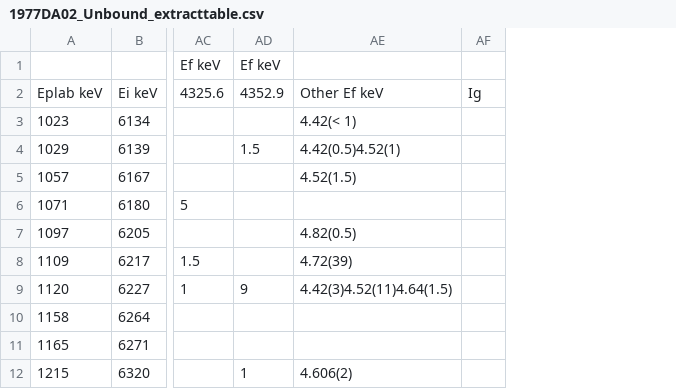
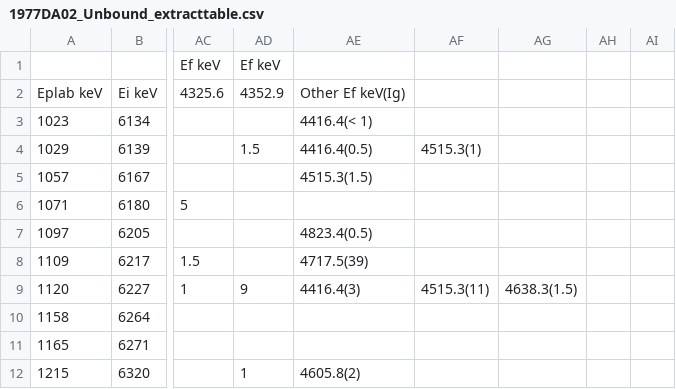
Before and after one commit to sunlijie-msu/ENSDF, a CSV file: A34/Cl34/raw/1977DA02_Unbound_extracttable.csv, drawn as a sheet; only a part is shown, gaps mark what is left out; removed rows and columns are numbered as before the commit, all else as after; the diff names each change by its address in the sheet, - before the commit and + after, or states it on an @@ line.

Commit message:
Add CSV cleaning script and update Unbound CSV
Add .github/temp/clean_other_ef.py to parse L-record energies from the ENSDF .ens file and map MeV values in the 'Other Ef' column to precise keV L-records (nearest match within 50 keV). Use this mapping to clean and reformat A34/Cl34/raw/1977DA02_Unbound_extracttable.csv: update the header to 'Other Ef keV(Ig)' and replace MeV entries with matched keV(Ig) values where available. The script prints diagnostics and writes the cleaned CSV in place.

```diff
--- a/A34/Cl34/raw/1977DA02_Unbound_extracttable.csv
+++ b/A34/Cl34/raw/1977DA02_Unbound_extracttable.csv
-column AE, rows 2-12: Other Ef keV | 4.42(< 1) | 4.42(0.5)4.52(1) | 4.52(1.5) |  | 4.82(0.5) | 4.72(39) | 4.42(3)4.52(11)4.64(1.5) |  |  | 4.606(2)
-column AF, row 2: Ig
+column AE, rows 2-12: Other Ef keV(Ig) | 4416.4(< 1) | 4416.4(0.5) | 4515.3(1.5) |  | 4823.4(0.5) | 4717.5(39) | 4416.4(3) |  |  | 4605.8(2)
+column AF, rows 4-9: 4515.3(1) |  |  |  |  | 4515.3(11)
+column AG, row 9: 4638.3(1.5)
+column AH, empty
+column AI, empty
```
Also changed, not shown: 1 other file.
